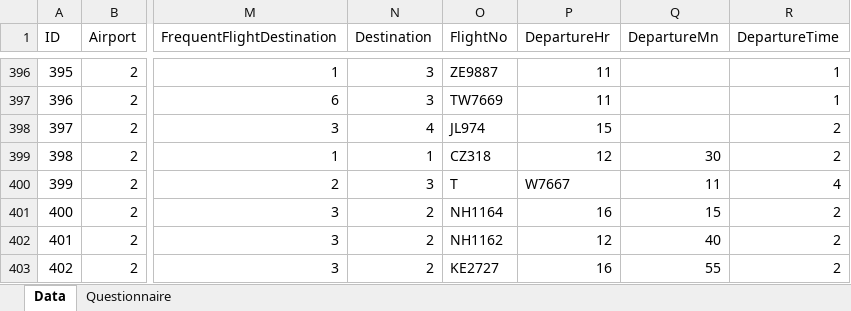
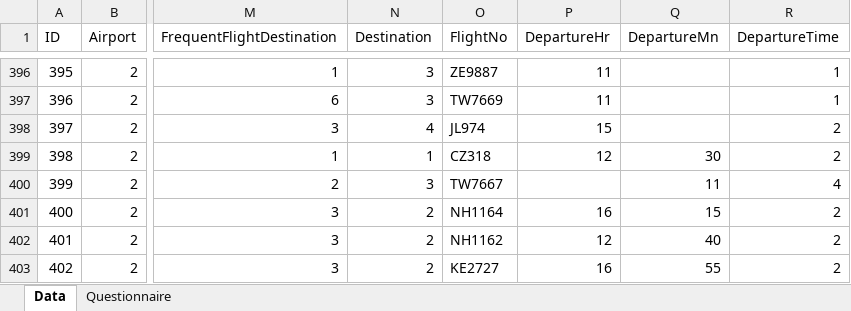
Before and after one commit to wasai001/data_mining_group, an Excel workbook: raw_data/airport_choice_survey_EN_ver2.0_Capstone.xlsx, sheet Data, drawn as a sheet; only a part is shown, gaps mark what is left out; values as stored, in another font and other column widths than the file's, no borders; the diff names each change by its address in the sheet, - before the commit and + after, or states it on an @@ line.

Commit message:
add the split the data

```diff
--- a/raw_data/airport_choice_survey_EN_ver2.0_Capstone.xlsx (sheet Data)
+++ b/raw_data/airport_choice_survey_EN_ver2.0_Capstone.xlsx (sheet Data)
-O400 (FlightNo): T
+O400 (FlightNo): TW7667
-P400 (DepartureHr): W7667
+P400 (DepartureHr): (empty)
```
Also changed, not shown: 3 other files.
